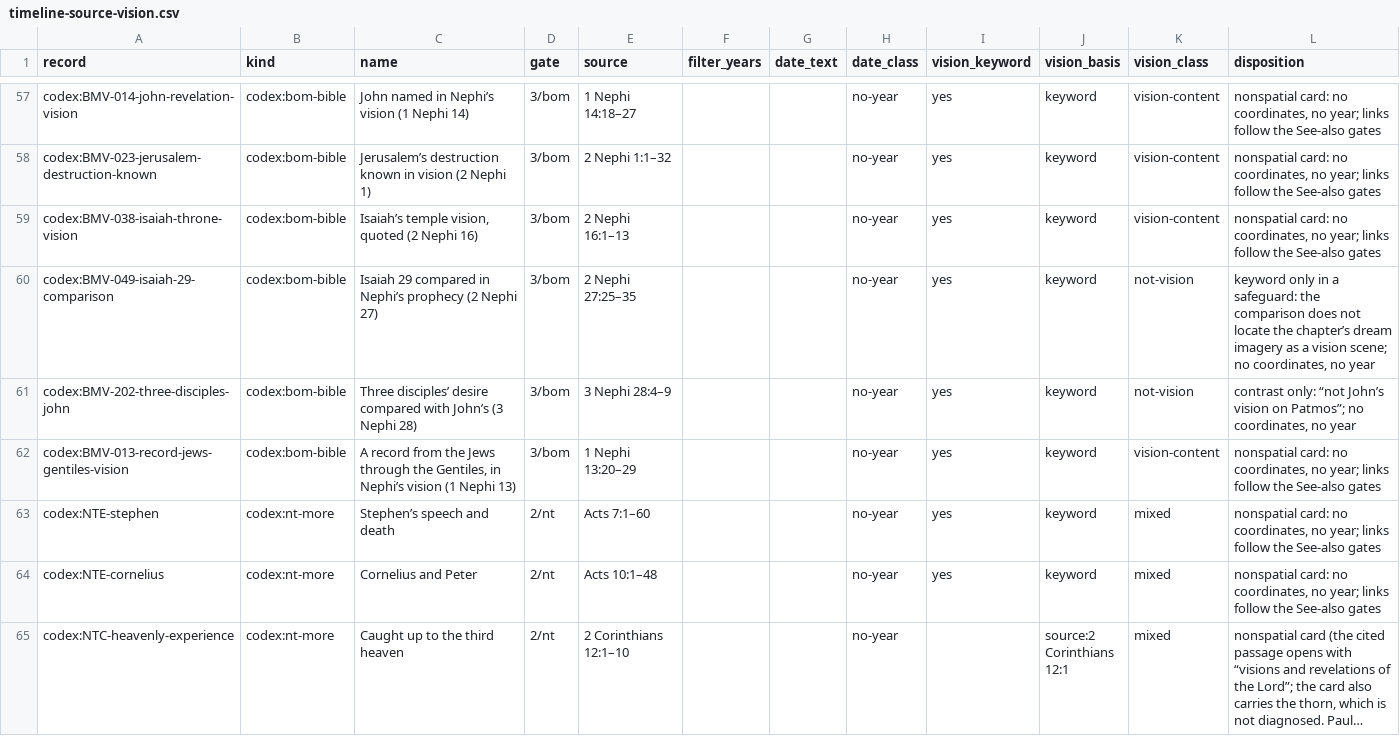
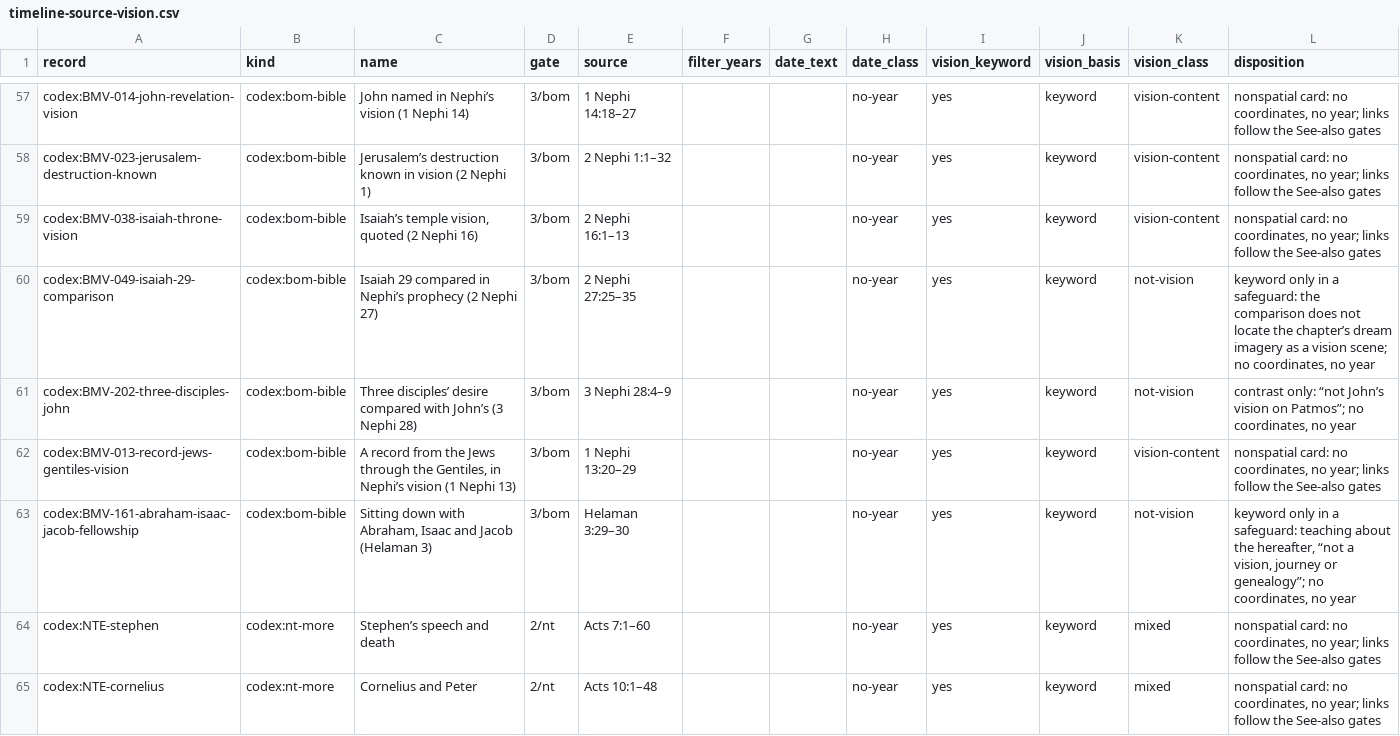
Before and after one commit to mckayec/universe-sandbox, a CSV file: docs/universes/packs/lds-standard-works/timeline-source-vision.csv, drawn as a sheet; only a part is shown, gaps mark what is left out; the shorter side is filled out with more unchanged rows; long unchanged cells end in …; the diff names each change by its address in the sheet, - before the commit and + after, or states it on an @@ line.

```diff
--- a/docs/universes/packs/lds-standard-works/timeline-source-vision.csv
+++ b/docs/universes/packs/lds-standard-works/timeline-source-vision.csv
+row 63: codex:BMV-161-abraham-isaac-jacob-fellowship | codex:bom-bible | Sitting down with Abraham, Isaac and Jacob (Helaman 3) | 3/bom | Helaman 3:29–30 |  |  | no-year | yes | keyword | not-vision | keyword only in a safeguard: teaching about the hereafter, “not a vision, journey or genealogy”; no coordinates, no year
```
Also changed, not shown: docs/universes/packs/lds-standard-works/bmc-textscan.csv, 12 other files.
